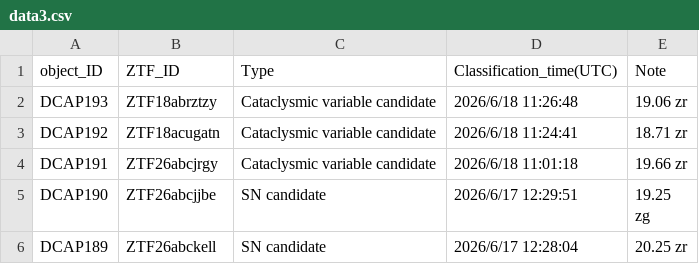
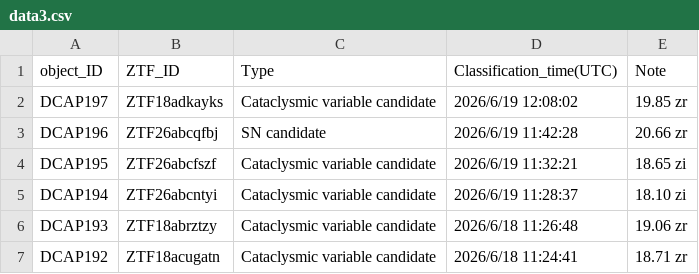
Before and after one commit to DCAP-MinruiNing/DCAP, a CSV file: data3.csv, drawn as a sheet; only a part is shown; the shorter side is filled out with more unchanged rows; the diff names each change by its address in the sheet, - before the commit and + after, or states it on an @@ line.

Commit message:
Update data3.csv

```diff
--- a/data3.csv
+++ b/data3.csv
+row 2: DCAP197 | ZTF18adkayks | Cataclysmic variable candidate | 2026/6/19 12:08:02 | 19.85 zr
+row 3: DCAP196 | ZTF26abcqfbj | SN candidate | 2026/6/19 11:42:28 | 20.66 zr
+row 4: DCAP195 | ZTF26abcfszf | Cataclysmic variable candidate | 2026/6/19 11:32:21 | 18.65 zi
+row 5: DCAP194 | ZTF26abcntyi | Cataclysmic variable candidate | 2026/6/19 11:28:37 | 18.10 zi
```
